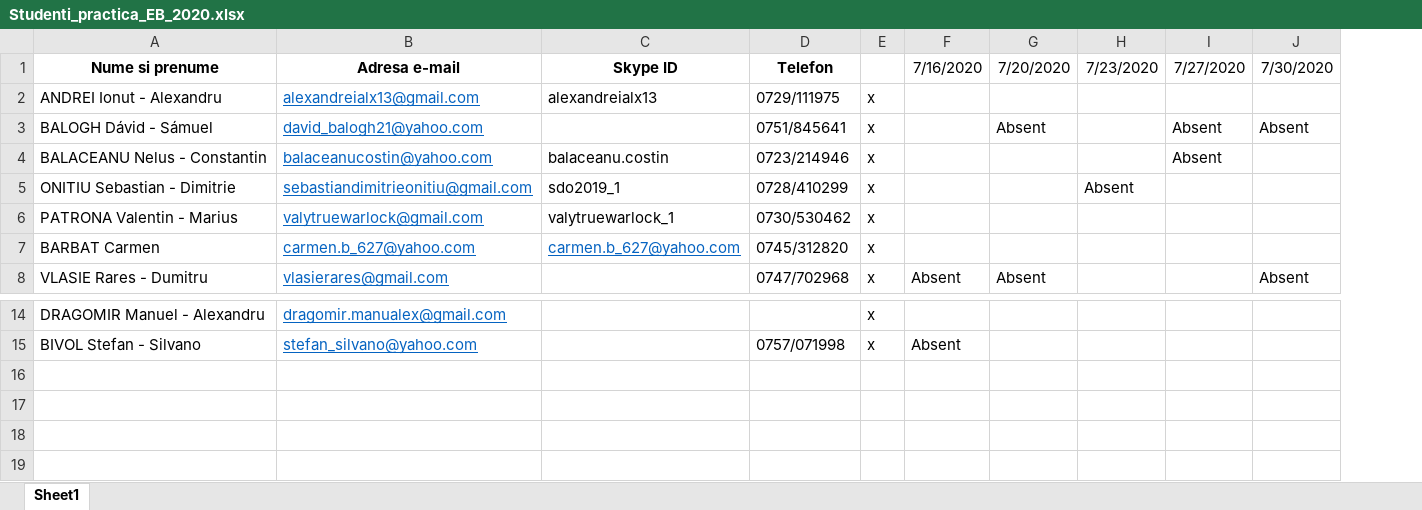
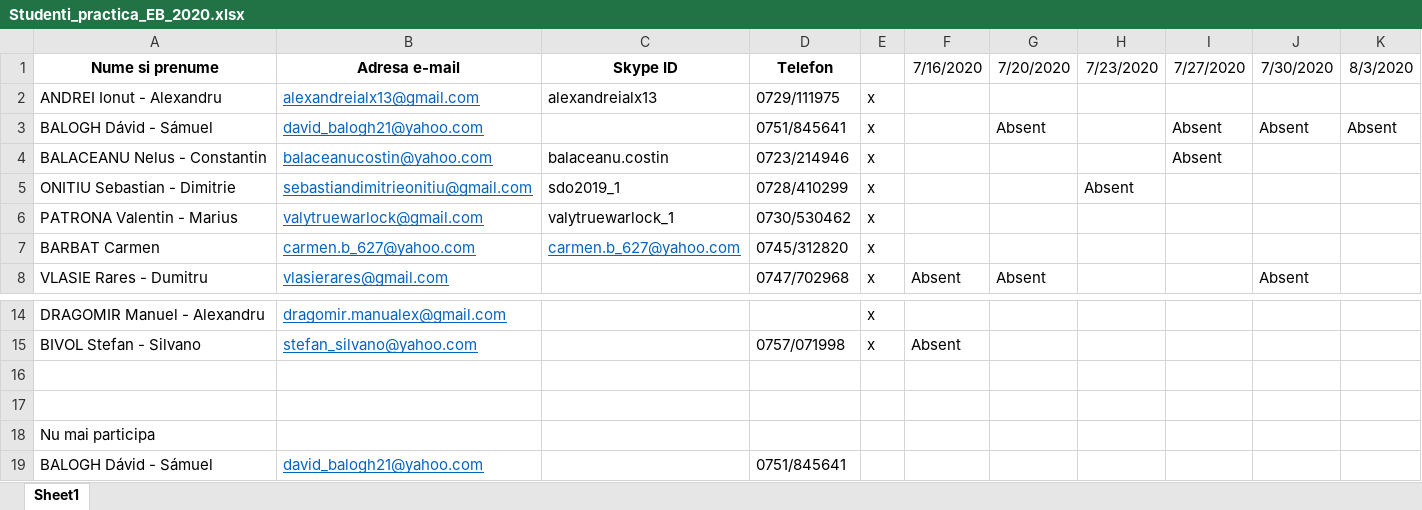
Before and after one commit to liviuungureanu95/PracticaEB2020, an Excel workbook: Studenti_practica_EB_2020.xlsx, sheet Sheet1, drawn as a sheet; only a part is shown, gaps mark what is left out; values as stored, in another font and other column widths than the file's, no borders; the diff names each change by its address in the sheet, - before the commit and + after, or states it on an @@ line.

Commit message:
Prezenta 03.08.2020

```diff
--- a/Studenti_practica_EB_2020.xlsx (sheet Sheet1)
+++ b/Studenti_practica_EB_2020.xlsx (sheet Sheet1)
+column K (8/3/2020), row 3: Absent
+row 16: (empty)
+row 17: (empty)
+row 18: Nu mai participa
+row 19: BALOGH Dávid - Sámuel | david_balogh21@yahoo.com |  | 0751/845641
```
